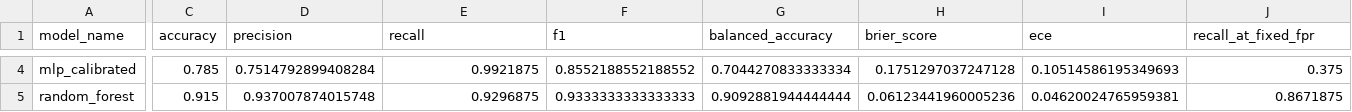
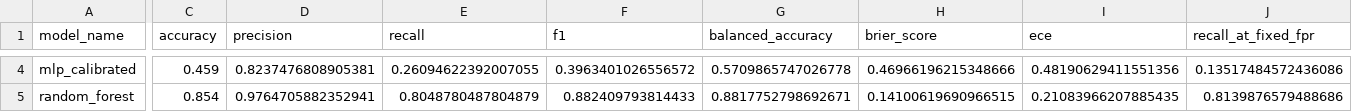
Before and after one commit to gdtsitlauri/odyssey-quantum, a CSV file: results/unsw_nb15_baseline_metrics.csv, drawn as a sheet; only a part is shown, gaps mark what is left out; the diff covers the shown part only; the diff names each change by its address in the sheet, - before the commit and + after, or states it on an @@ line.

```diff
--- a/results/unsw_nb15_baseline_metrics.csv
+++ b/results/unsw_nb15_baseline_metrics.csv
-C4 (accuracy): 0.785
+C4 (accuracy): 0.459
-D4 (precision): 0.7514792899408284
+D4 (precision): 0.8237476808905381
-E4 (recall): 0.9921875
+E4 (recall): 0.26094622392007055
-F4 (f1): 0.8552188552188552
+F4 (f1): 0.3963401026556572
-G4 (balanced_accuracy): 0.7044270833333334
+G4 (balanced_accuracy): 0.5709865747026778
-H4 (brier_score): 0.1751297037247128
+H4 (brier_score): 0.46966196215348666
-I4 (ece): 0.10514586195349693
+I4 (ece): 0.48190629411551356
-J4 (recall_at_fixed_fpr): 0.375
+J4 (recall_at_fixed_fpr): 0.13517484572436086
-C5 (accuracy): 0.915
+C5 (accuracy): 0.854
-D5 (precision): 0.937007874015748
+D5 (precision): 0.9764705882352941
-E5 (recall): 0.9296875
+E5 (recall): 0.8048780487804879
-F5 (f1): 0.9333333333333333
+F5 (f1): 0.882409793814433
-G5 (balanced_accuracy): 0.9092881944444444
+G5 (balanced_accuracy): 0.8817752798692671
-H5 (brier_score): 0.06123441960005236
+H5 (brier_score): 0.14100619690966515
-I5 (ece): 0.04620024765959381
+I5 (ece): 0.21083966207885435
-J5 (recall_at_fixed_fpr): 0.8671875
+J5 (recall_at_fixed_fpr): 0.8139876579488686
```
Also changed, not shown: 53 edited cells elsewhere in this file, results/unsw_nb15_odyssey_metrics.csv, 48 other files.
